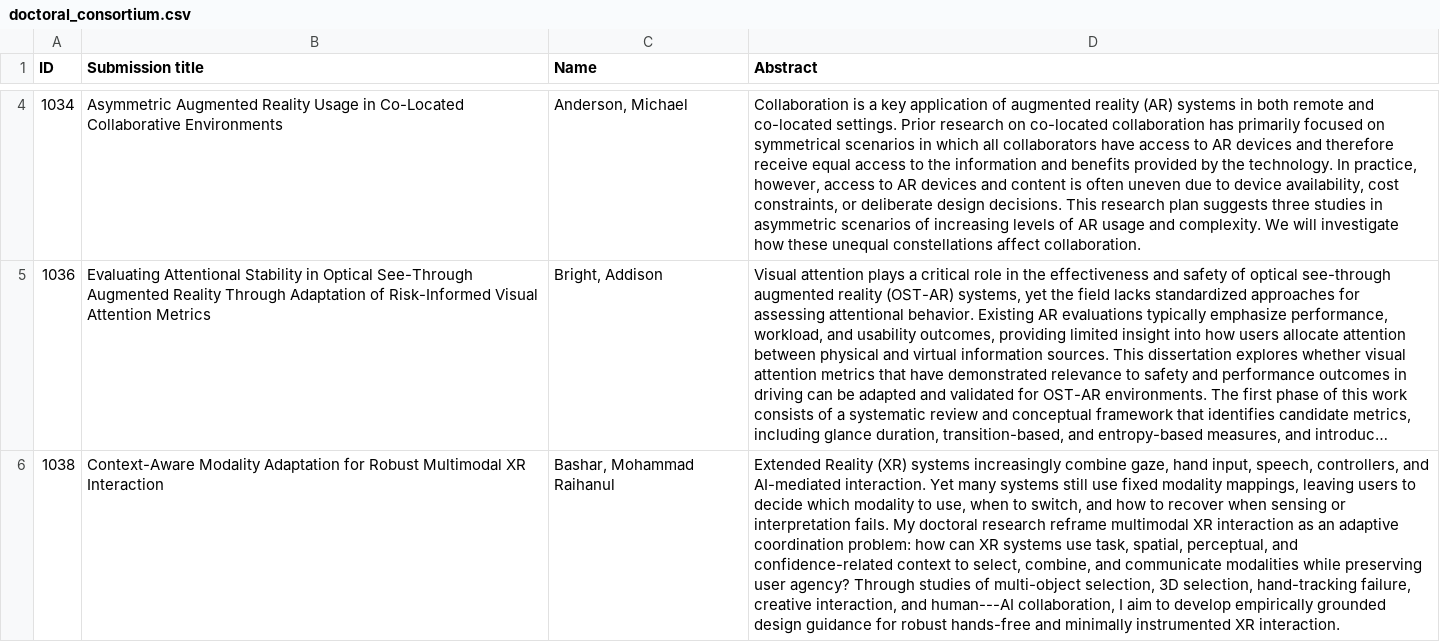
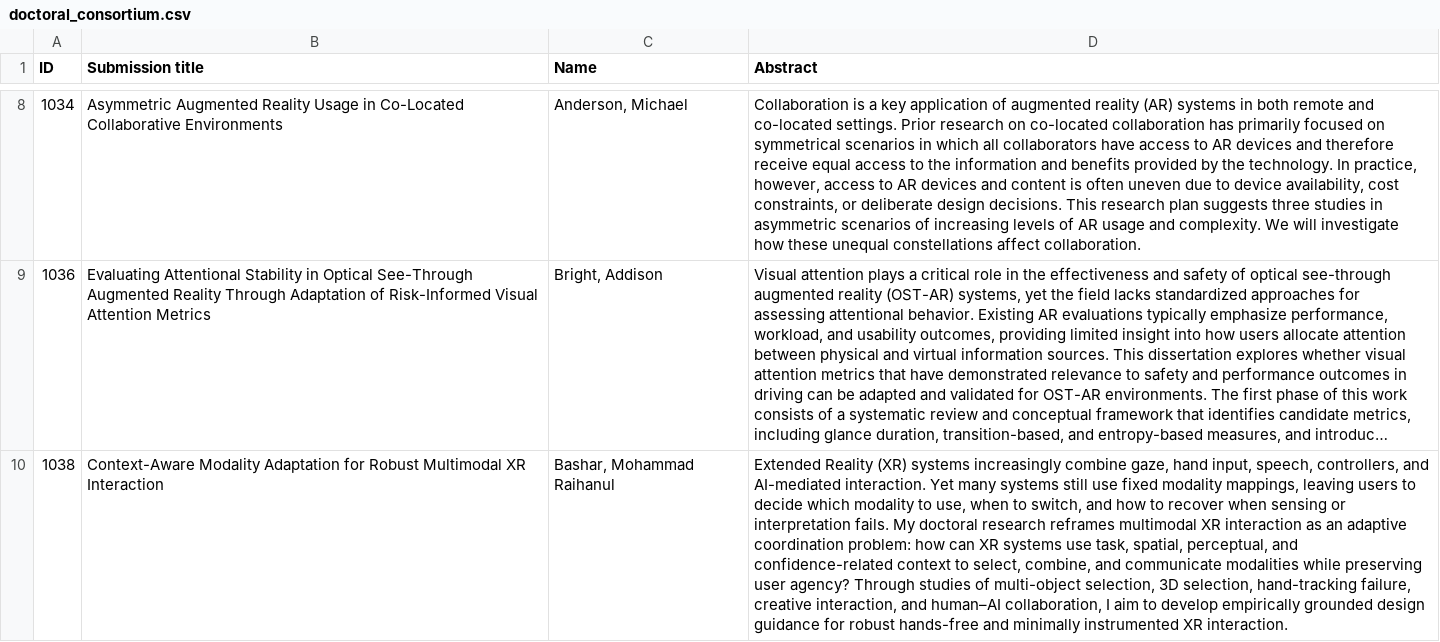
Before and after one commit to ieeeismar/ieeeismarwebsite, a CSV file: _data/2026/program/doctoral_consortium.csv, drawn as a sheet; only a part is shown, gaps mark what is left out; long unchanged cells end in …; addresses are those after the commit; the diff covers the shown part only; the diff names each change by its address in the sheet, - before the commit and + after, or states it on an @@ line.

Commit message:
Add in 5 missing DC entries

```diff
--- a/_data/2026/program/doctoral_consortium.csv
+++ b/_data/2026/program/doctoral_consortium.csv
-D10 (Abstract): …doctoral research reframe multimodal XR interaction as an adaptive coordination problem: how can XR systems use task, spatial, perceptual, and confidence-related context to select, combine, and communicate modalities while preserving user agency? Through studies of multi-object selection, 3D selection, hand-tracking failure, creative interaction, and human---AI collaboration, I…
+D10 (Abstract): …doctoral research reframes multimodal XR interaction as an adaptive coordination problem: how can XR systems use task, spatial, perceptual, and confidence-related context to select, combine, and communicate modalities while preserving user agency? Through studies of multi-object selection, 3D selection, hand-tracking failure, creative interaction, and human–AI collaboration, I…
```
Also changed, not shown: 5 added rows and 3 edited cells elsewhere in this file.
